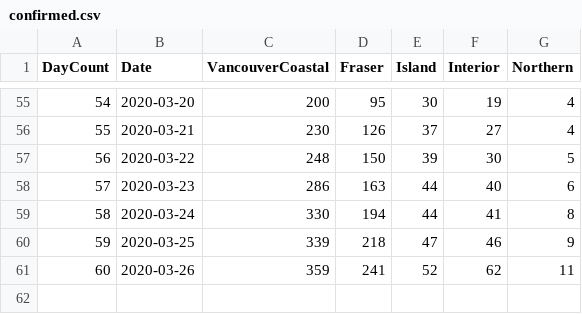
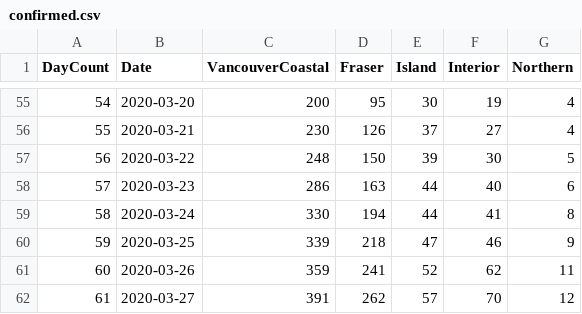
Before and after one commit to valarao/bc-covid-visualizations, a CSV file: data/confirmed.csv, drawn as a sheet; only a part is shown, gaps mark what is left out.

```diff
--- a/data/confirmed.csv
+++ b/data/confirmed.csv
@@ -61 +61,2 @@
 60,2020-03-26,359,241,52,62,11
+61,2020-03-27,391,262,57,70,12
```
Also changed, not shown: data/deaths.csv, 1 other file.
